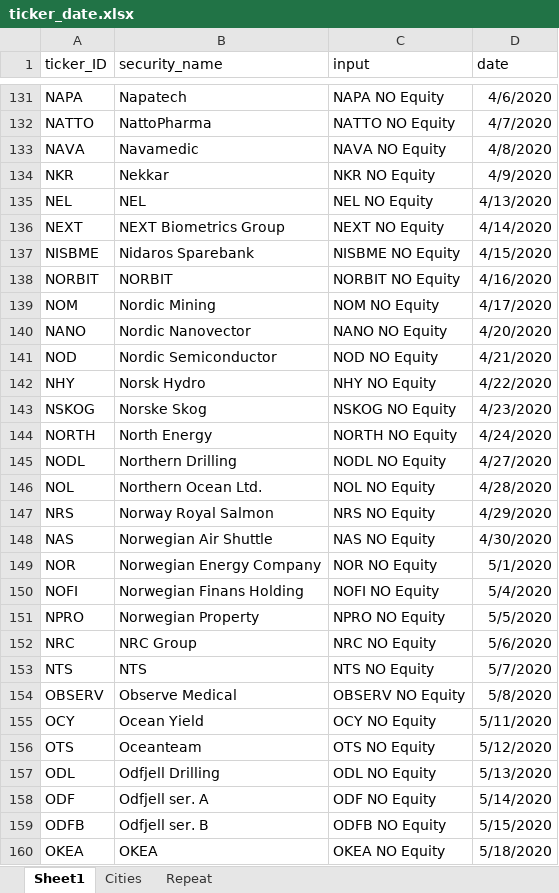
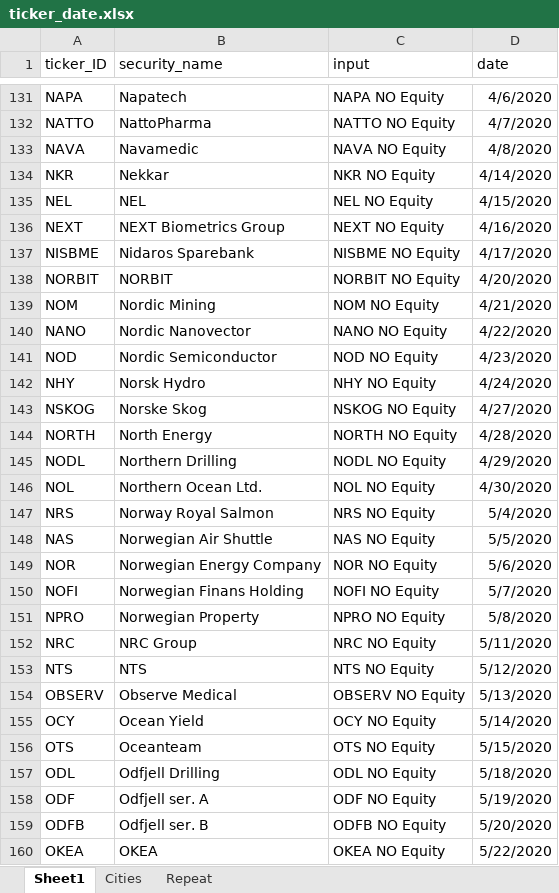
Before and after one commit to MatildeMeland/Masteroppgave, an Excel workbook: Stock_data/ticker_date.xlsx, sheet Sheet1, drawn as a sheet; only a part is shown, gaps mark what is left out; values as stored, in another font and other column widths than the file's, no borders; the diff covers the shown part only; the diff names each change by its address in the sheet, - before the commit and + after, or states it on an @@ line.

```diff
--- a/Stock_data/ticker_date.xlsx (sheet Sheet1)
+++ b/Stock_data/ticker_date.xlsx (sheet Sheet1)
-D134 (date): 4/9/2020
+D134 (date): 4/14/2020
-D135 (date): 4/13/2020
+D135 (date): 4/15/2020
-D136 (date): 4/14/2020
+D136 (date): 4/16/2020
-D137 (date): 4/15/2020
+D137 (date): 4/17/2020
-D138 (date): 4/16/2020
+D138 (date): 4/20/2020
-D139 (date): 4/17/2020
+D139 (date): 4/21/2020
-D140 (date): 4/20/2020
+D140 (date): 4/22/2020
-D141 (date): 4/21/2020
+D141 (date): 4/23/2020
-D142 (date): 4/22/2020
+D142 (date): 4/24/2020
-D143 (date): 4/23/2020
+D143 (date): 4/27/2020
-D144 (date): 4/24/2020
+D144 (date): 4/28/2020
-D145 (date): 4/27/2020
+D145 (date): 4/29/2020
-D146 (date): 4/28/2020
+D146 (date): 4/30/2020
-D147 (date): 4/29/2020
+D147 (date): 5/4/2020
-D148 (date): 4/30/2020
+D148 (date): 5/5/2020
-D149 (date): 5/1/2020
+D149 (date): 5/6/2020
-D150 (date): 5/4/2020
+D150 (date): 5/7/2020
-D151 (date): 5/5/2020
+D151 (date): 5/8/2020
-D152 (date): 5/6/2020
+D152 (date): 5/11/2020
-D153 (date): 5/7/2020
+D153 (date): 5/12/2020
-D154 (date): 5/8/2020
+D154 (date): 5/13/2020
-D155 (date): 5/11/2020
+D155 (date): 5/14/2020
-D156 (date): 5/12/2020
+D156 (date): 5/15/2020
-D157 (date): 5/13/2020
+D157 (date): 5/18/2020
-D158 (date): 5/14/2020
+D158 (date): 5/19/2020
-D159 (date): 5/15/2020
+D159 (date): 5/20/2020
-D160 (date): 5/18/2020
+D160 (date): 5/22/2020
```
Also changed, not shown: 2 removed rows and 151 edited cells elsewhere in this sheet, Stock_data/bloomberg_test.xlsx.
